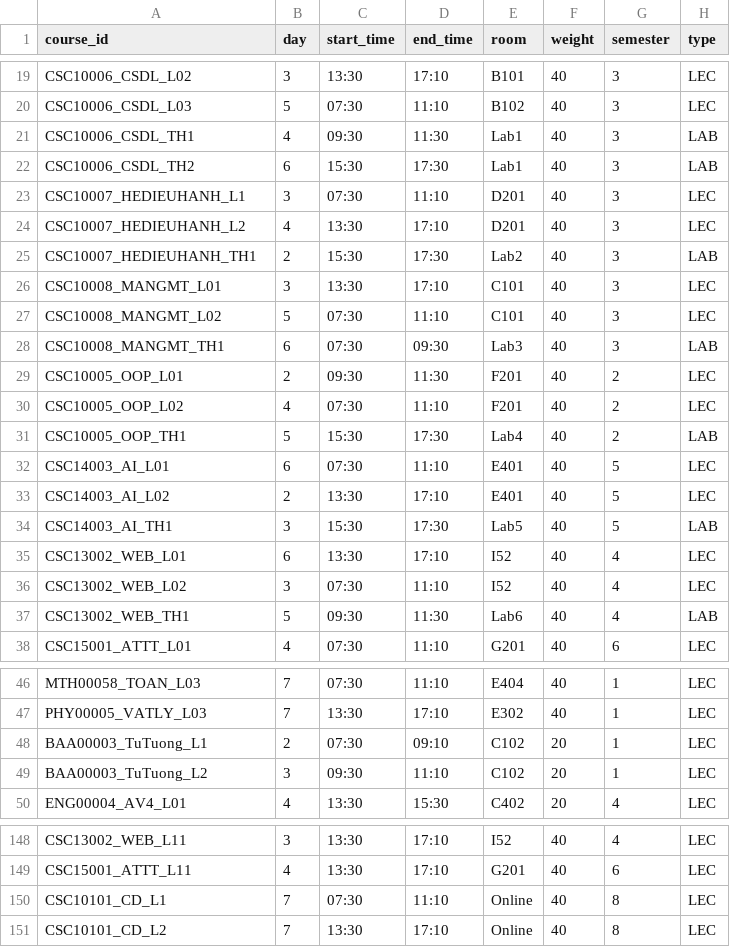
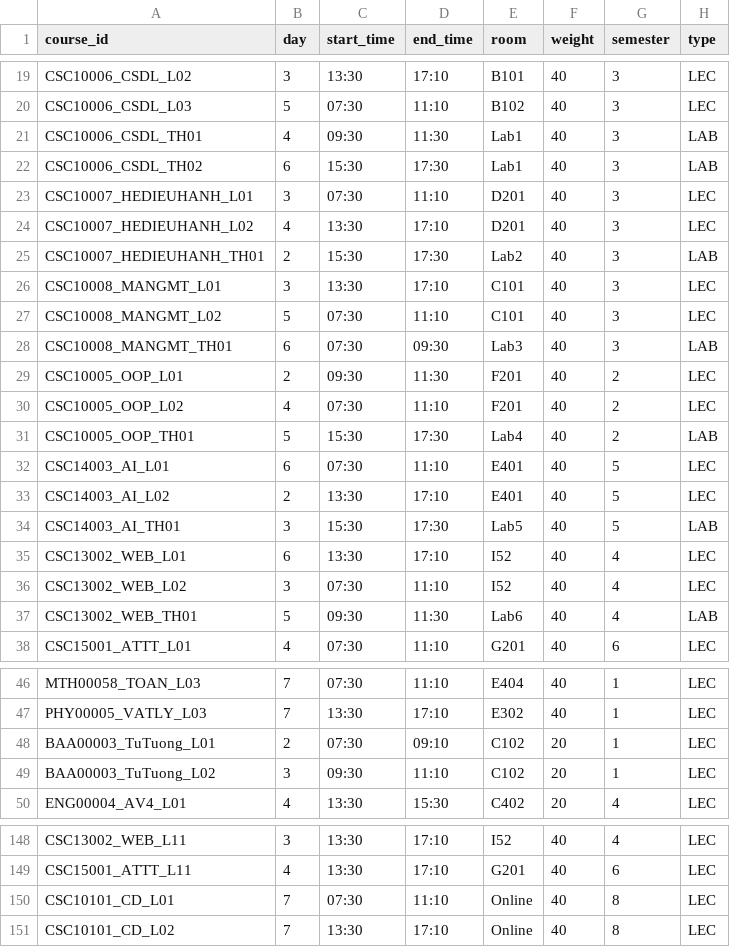
Before and after one commit to KhanhHung2530/Project_DSA, a CSV file: data.csv, drawn as a sheet; only a part is shown, gaps mark what is left out; the diff covers the shown part only.

Commit message:
Update data.csv
normalize data

```diff
--- a/data.csv
+++ b/data.csv
@@ -20,19 +20,19 @@ CSC10006_CSDL_L02,3,13:30,17:10,B101,40,3,LEC
 CSC10006_CSDL_L03,5,07:30,11:10,B102,40,3,LEC
-CSC10006_CSDL_TH1,4,09:30,11:30,Lab1,40,3,LAB
-CSC10006_CSDL_TH2,6,15:30,17:30,Lab1,40,3,LAB
-CSC10007_HEDIEUHANH_L1,3,07:30,11:10,D201,40,3,LEC
-CSC10007_HEDIEUHANH_L2,4,13:30,17:10,D201,40,3,LEC
-CSC10007_HEDIEUHANH_TH1,2,15:30,17:30,Lab2,40,3,LAB
+CSC10006_CSDL_TH01,4,09:30,11:30,Lab1,40,3,LAB
+CSC10006_CSDL_TH02,6,15:30,17:30,Lab1,40,3,LAB
+CSC10007_HEDIEUHANH_L01,3,07:30,11:10,D201,40,3,LEC
+CSC10007_HEDIEUHANH_L02,4,13:30,17:10,D201,40,3,LEC
+CSC10007_HEDIEUHANH_TH01,2,15:30,17:30,Lab2,40,3,LAB
 CSC10008_MANGMT_L01,3,13:30,17:10,C101,40,3,LEC
 CSC10008_MANGMT_L02,5,07:30,11:10,C101,40,3,LEC
-CSC10008_MANGMT_TH1,6,07:30,09:30,Lab3,40,3,LAB
+CSC10008_MANGMT_TH01,6,07:30,09:30,Lab3,40,3,LAB
 CSC10005_OOP_L01,2,09:30,11:30,F201,40,2,LEC
 CSC10005_OOP_L02,4,07:30,11:10,F201,40,2,LEC
-CSC10005_OOP_TH1,5,15:30,17:30,Lab4,40,2,LAB
+CSC10005_OOP_TH01,5,15:30,17:30,Lab4,40,2,LAB
 CSC14003_AI_L01,6,07:30,11:10,E401,40,5,LEC
 CSC14003_AI_L02,2,13:30,17:10,E401,40,5,LEC
-CSC14003_AI_TH1,3,15:30,17:30,Lab5,40,5,LAB
+CSC14003_AI_TH01,3,15:30,17:30,Lab5,40,5,LAB
 CSC13002_WEB_L01,6,13:30,17:10,I52,40,4,LEC
 CSC13002_WEB_L02,3,07:30,11:10,I52,40,4,LEC
-CSC13002_WEB_TH1,5,09:30,11:30,Lab6,40,4,LAB
+CSC13002_WEB_TH01,5,09:30,11:30,Lab6,40,4,LAB
 CSC15001_ATTT_L01,4,07:30,11:10,G201,40,6,LEC
@@ -47,4 +47,4 @@ MTH00058_TOAN_L03,7,07:30,11:10,E404,40,1,LEC
 PHY00005_VATLY_L03,7,13:30,17:10,E302,40,1,LEC
-BAA00003_TuTuong_L1,2,07:30,09:10,C102,20,1,LEC
-BAA00003_TuTuong_L2,3,09:30,11:10,C102,20,1,LEC
+BAA00003_TuTuong_L01,2,07:30,09:10,C102,20,1,LEC
+BAA00003_TuTuong_L02,3,09:30,11:10,C102,20,1,LEC
 ENG00004_AV4_L01,4,13:30,15:30,C402,20,4,LEC
@@ -149,3 +149,3 @@ CSC13002_WEB_L11,3,13:30,17:10,I52,40,4,LEC
 CSC15001_ATTT_L11,4,13:30,17:10,G201,40,6,LEC
-CSC10101_CD_L1,7,07:30,11:10,Online,40,8,LEC
-CSC10101_CD_L2,7,13:30,17:10,Online,40,8,LEC
+CSC10101_CD_L01,7,07:30,11:10,Online,40,8,LEC
+CSC10101_CD_L02,7,13:30,17:10,Online,40,8,LEC
```
Also changed, not shown: 17 edited cells elsewhere in this file.
